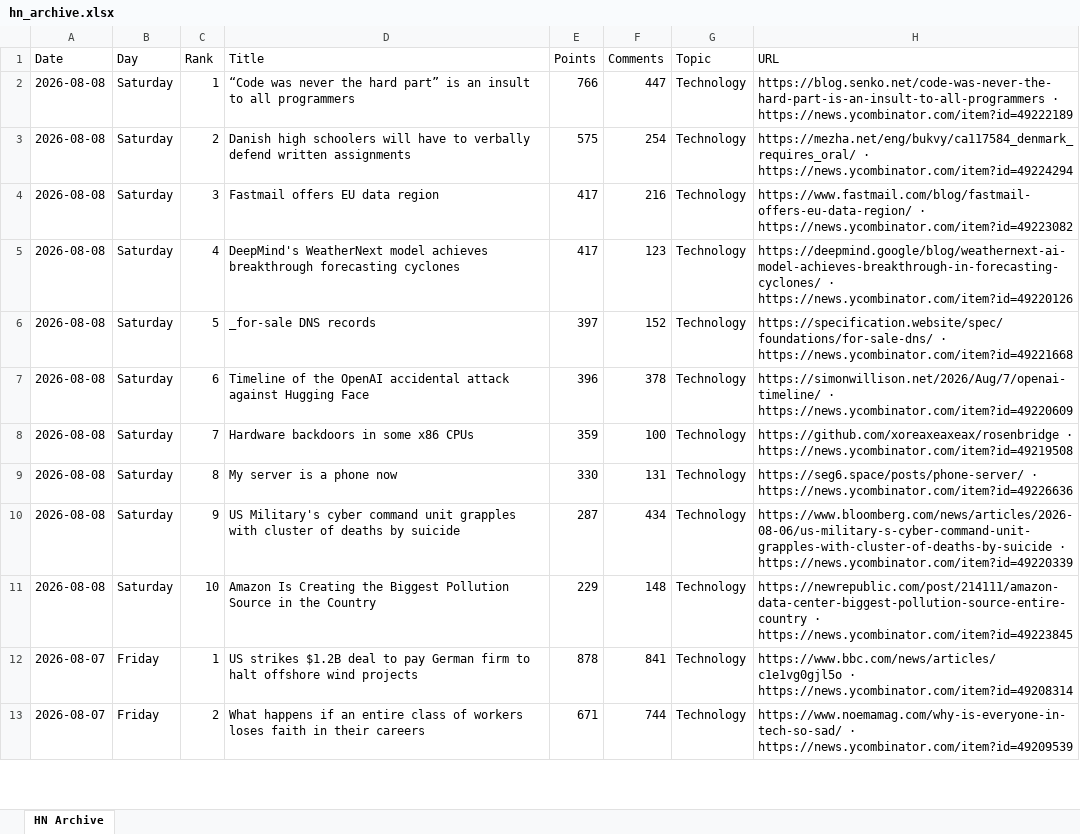
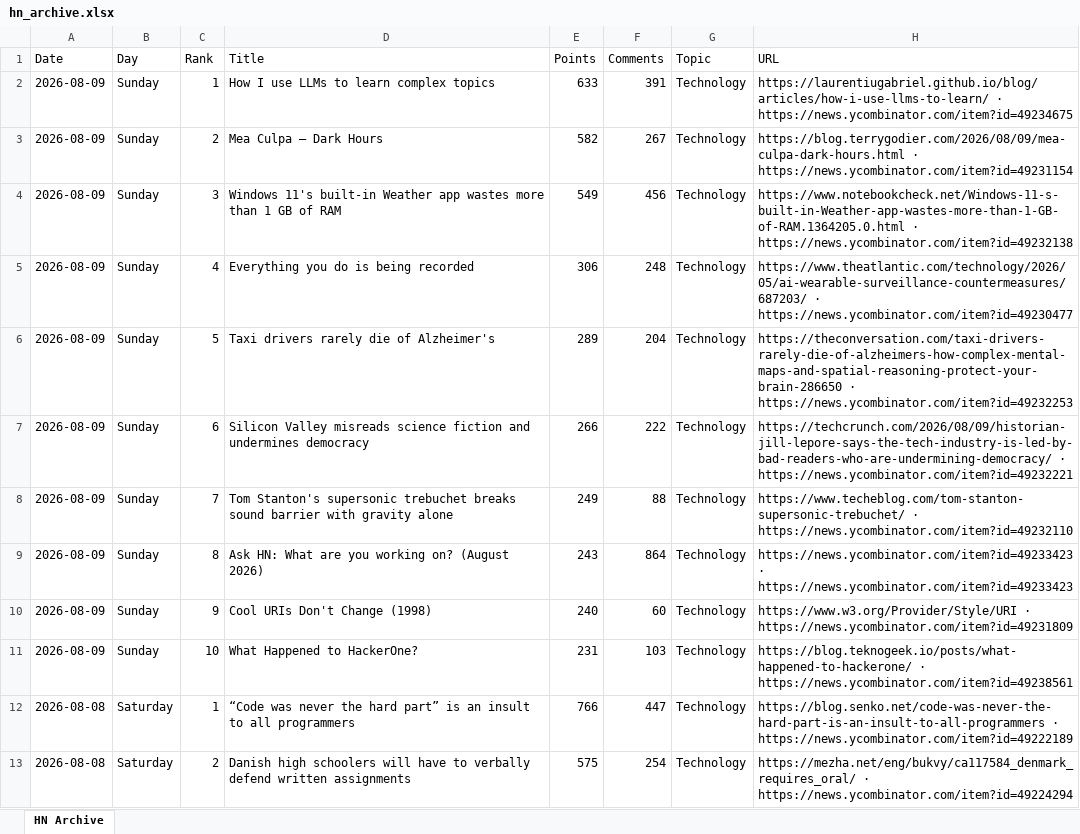
Before and after one commit to hankang156-eng/daily-digest, an Excel workbook: data/hn/hn_archive.xlsx, sheet HN Archive, drawn as a sheet; only a part is shown; the shorter side is filled out with more unchanged rows; values as stored, in another font and other column widths than the file's, no borders; the diff names each change by its address in the sheet, - before the commit and + after, or states it on an @@ line.

```diff
--- a/data/hn/hn_archive.xlsx (sheet HN Archive)
+++ b/data/hn/hn_archive.xlsx (sheet HN Archive)
+row 2: 2026-08-09 | Sunday | 1 | How I use LLMs to learn complex topics | 633 | 391 | Technology | https://laurentiugabriel.github.io/blog/articles/how-i-use-llms-to-learn/ · https://news.ycombinator.com/item?id=49234675
+row 3: 2026-08-09 | Sunday | 2 | Mea Culpa – Dark Hours | 582 | 267 | Technology | https://blog.terrygodier.com/2026/08/09/mea-culpa-dark-hours.html · https://news.ycombinator.com/item?id=49231154
+row 4: 2026-08-09 | Sunday | 3 | Windows 11's built-in Weather app wastes more than 1 GB of RAM | 549 | 456 | Technology | https://www.notebookcheck.net/Windows-11-s-built-in-Weather-app-wastes-more-than-1-GB-of-RAM.1364205.0.html · https://news.ycombinator.com/item?id=49232138
+row 5: 2026-08-09 | Sunday | 4 | Everything you do is being recorded | 306 | 248 | Technology | https://www.theatlantic.com/technology/2026/05/ai-wearable-surveillance-countermeasures/687203/ · https://news.ycombinator.com/item?id=49230477
+row 6: 2026-08-09 | Sunday | 5 | Taxi drivers rarely die of Alzheimer's | 289 | 204 | Technology | https://theconversation.com/taxi-drivers-rarely-die-of-alzheimers-how-complex-mental-maps-and-spatial-reasoning-protect-your-brain-286650 · https://news.ycombinator.com/item?id=49232253
+row 7: 2026-08-09 | Sunday | 6 | Silicon Valley misreads science fiction and undermines democracy | 266 | 222 | Technology | https://techcrunch.com/2026/08/09/historian-jill-lepore-says-the-tech-industry-is-led-by-bad-readers-who-are-undermining-democracy/ · https://news.ycombinator.com/item?id=49232221
+row 8: 2026-08-09 | Sunday | 7 | Tom Stanton's supersonic trebuchet breaks sound barrier with gravity alone | 249 | 88 | Technology | https://www.techeblog.com/tom-stanton-supersonic-trebuchet/ · https://news.ycombinator.com/item?id=49232110
+row 9: 2026-08-09 | Sunday | 8 | Ask HN: What are you working on? (August 2026) | 243 | 864 | Technology | https://news.ycombinator.com/item?id=49233423 · https://news.ycombinator.com/item?id=49233423
+row 10: 2026-08-09 | Sunday | 9 | Cool URIs Don't Change (1998) | 240 | 60 | Technology | https://www.w3.org/Provider/Style/URI · https://news.ycombinator.com/item?id=49231809
+row 11: 2026-08-09 | Sunday | 10 | What Happened to HackerOne? | 231 | 103 | Technology | https://blog.teknogeek.io/posts/what-happened-to-hackerone/ · https://news.ycombinator.com/item?id=49238561
```
Also changed, not shown: data/digest_archives/dd_archive.xlsx, 9 other files.
